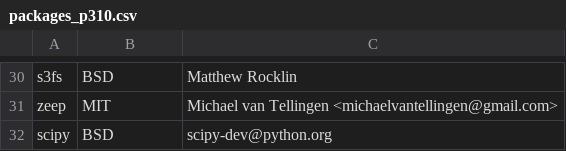
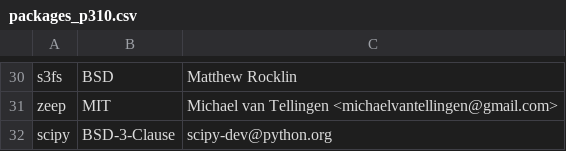
Before and after one commit to keithrozario/Klayers, a CSV file: pipeline/config/packages_p310.csv, drawn as a sheet; only a part is shown, gaps mark what is left out.

Commit message:
Fix license

```diff
--- a/pipeline/config/packages_p310.csv
+++ b/pipeline/config/packages_p310.csv
@@ -31,2 +31,2 @@ s3fs,BSD,Matthew Rocklin
 zeep,MIT, Michael van Tellingen <michaelvantellingen@gmail.com>
-scipy,BSD,scipy-dev@python.org
+scipy,BSD-3-Clause,scipy-dev@python.org
```
